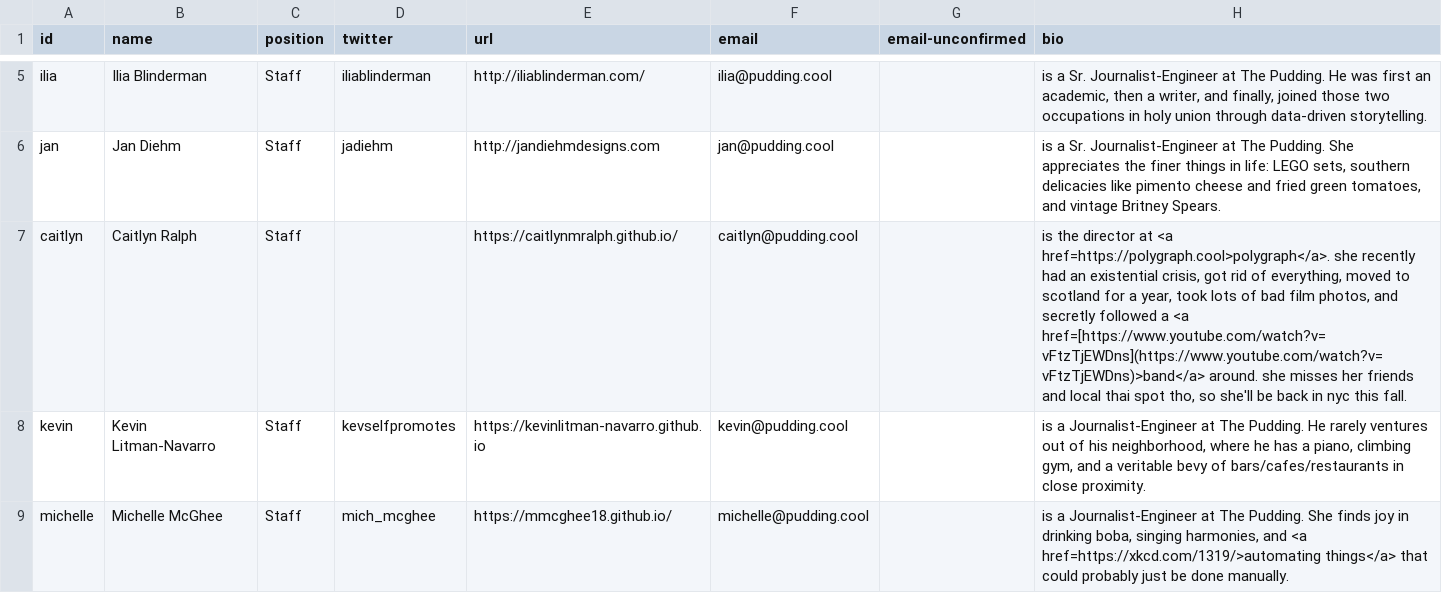
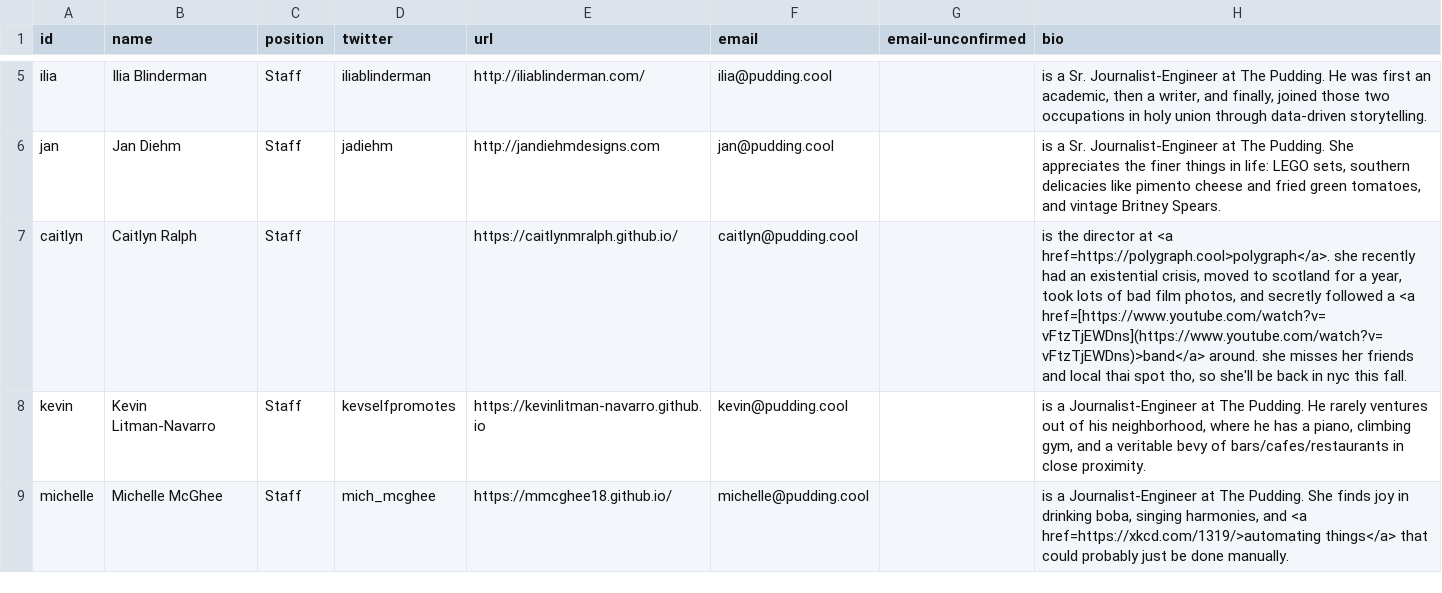
Before and after one commit to the-pudding/website, a CSV file: src/data/authors.csv, drawn as a sheet; only a part is shown, gaps mark what is left out.

```diff
--- a/src/data/authors.csv
+++ b/src/data/authors.csv
@@ -6,3 +6,3 @@ ilia,Ilia Blinderman,Staff,iliablinderman,http://iliablinderman.com/,ilia@puddin
 jan,Jan Diehm,Staff,jadiehm,http://jandiehmdesigns.com,jan@pudding.cool,,"is a Sr. Journalist-Engineer at The Pudding. She appreciates the finer things in life: LEGO sets, southern delicacies like pimento cheese and fried green tomatoes, and vintage Britney Spears.  "
-caitlyn,Caitlyn Ralph,Staff,,https://caitlynmralph.github.io/,caitlyn@pudding.cool,,"is the director at <a href=https://polygraph.cool>polygraph</a>. she recently had an existential crisis, got rid of everything, moved to scotland for a year, took lots of bad film photos, and secretly followed a <a href=[https://www.youtube.com/watch?v=vFtzTjEWDns](https://www.youtube.com/watch?v=vFtzTjEWDns)>band</a> around. she misses her friends and local thai spot tho, so she'll be back in nyc this fall."
+caitlyn,Caitlyn Ralph,Staff,,https://caitlynmralph.github.io/,caitlyn@pudding.cool,,"is the director at <a href=https://polygraph.cool>polygraph</a>. she recently had an existential crisis, moved to scotland for a year, took lots of bad film photos, and secretly followed a <a href=[https://www.youtube.com/watch?v=vFtzTjEWDns](https://www.youtube.com/watch?v=vFtzTjEWDns)>band</a> around. she misses her friends and local thai spot tho, so she'll be back in nyc this fall."
 kevin,Kevin Litman-Navarro,Staff,kevselfpromotes,https://kevinlitman-navarro.github.io,kevin@pudding.cool,,"is a Journalist-Engineer at The Pudding. He rarely ventures out of his neighborhood, where he has a piano, climbing gym, and a veritable bevy of bars/cafes/restaurants in close proximity."
```
Also changed, not shown: 7 other files.
